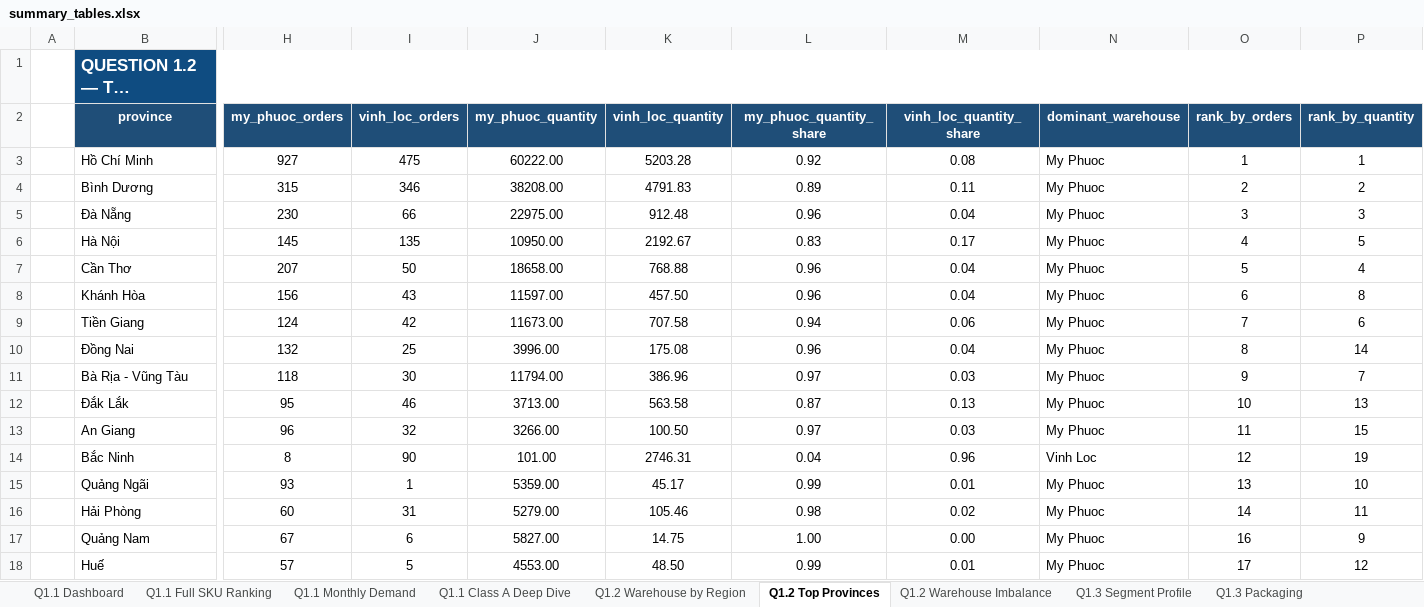
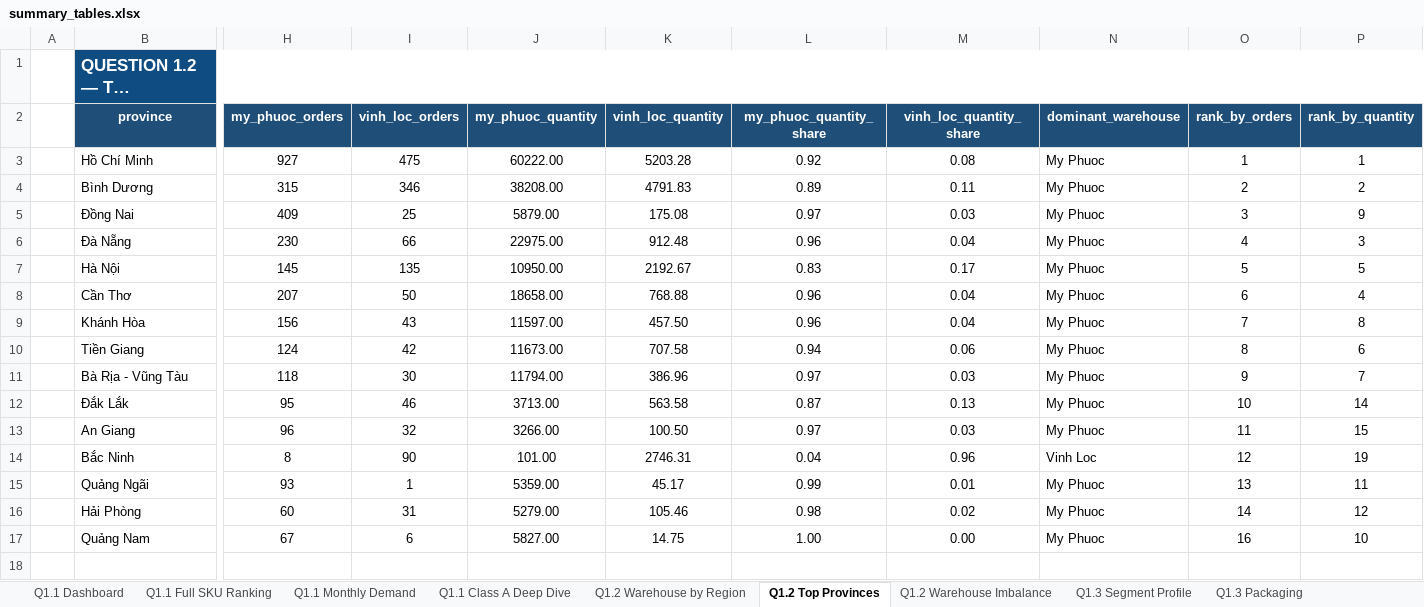
Before and after one commit to tlong-ds/omni-channel-distribution-system, an Excel workbook: outputs/round2/summary_tables.xlsx, sheet Q1.2 Top Provinces, drawn as a sheet; only a part is shown, gaps mark what is left out; long unchanged cells end in …; values as stored, in another font and other column widths than the file's, no borders; removed rows and columns are numbered as before the commit, all else as after; rows hold the shown columns only; the diff names each change by its address in the sheet, - before the commit and + after, or states it on an @@ line.

```diff
--- a/outputs/round2/summary_tables.xlsx (sheet Q1.2 Top Provinces)
+++ b/outputs/round2/summary_tables.xlsx (sheet Q1.2 Top Provinces)
+row 5:  | Đồng Nai | 409 | 25 | 5879.00 | 175.08 | 0.97 | 0.03 | My Phuoc | 3 | 9
-O6 (rank_by_orders): 3
+O6 (rank_by_orders): 4
-O7 (rank_by_orders): 4
+O7 (rank_by_orders): 5
-O8 (rank_by_orders): 5
+O8 (rank_by_orders): 6
-O9 (rank_by_orders): 6
+O9 (rank_by_orders): 7
-O10 (rank_by_orders): 7
+O10 (rank_by_orders): 8
-row 10:  | Đồng Nai | 132 | 25 | 3996.00 | 175.08 | 0.96 | 0.04 | My Phuoc | 8 | 14
-P12 (rank_by_quantity): 13
+P12 (rank_by_quantity): 14
-P15 (rank_by_quantity): 10
+P15 (rank_by_quantity): 11
-P16 (rank_by_quantity): 11
+P16 (rank_by_quantity): 12
-P17 (rank_by_quantity): 9
+P17 (rank_by_quantity): 10
-row 18:  | Huế | 57 | 5 | 4553.00 | 48.50 | 0.99 | 0.01 | My Phuoc | 17 | 12
```
Also changed, not shown: sheet Q1.1 Full SKU Ranking, sheet Q1.1 Class A Deep Dive, sheet Q1.1 Monthly Demand, sheet Q1.1 Dashboard, sheet Q1.2 Warehouse Imbalance, sheet Q1.3 Segment Profile, 2 more sheets, 55 other files.
